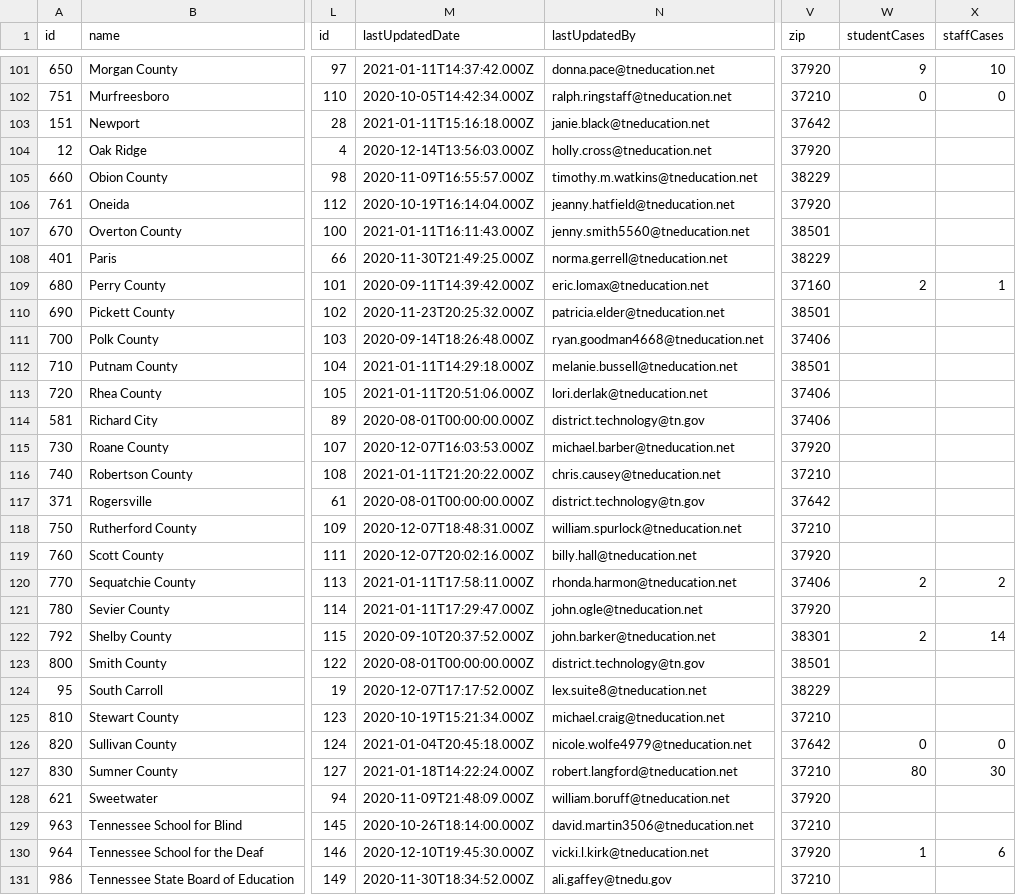
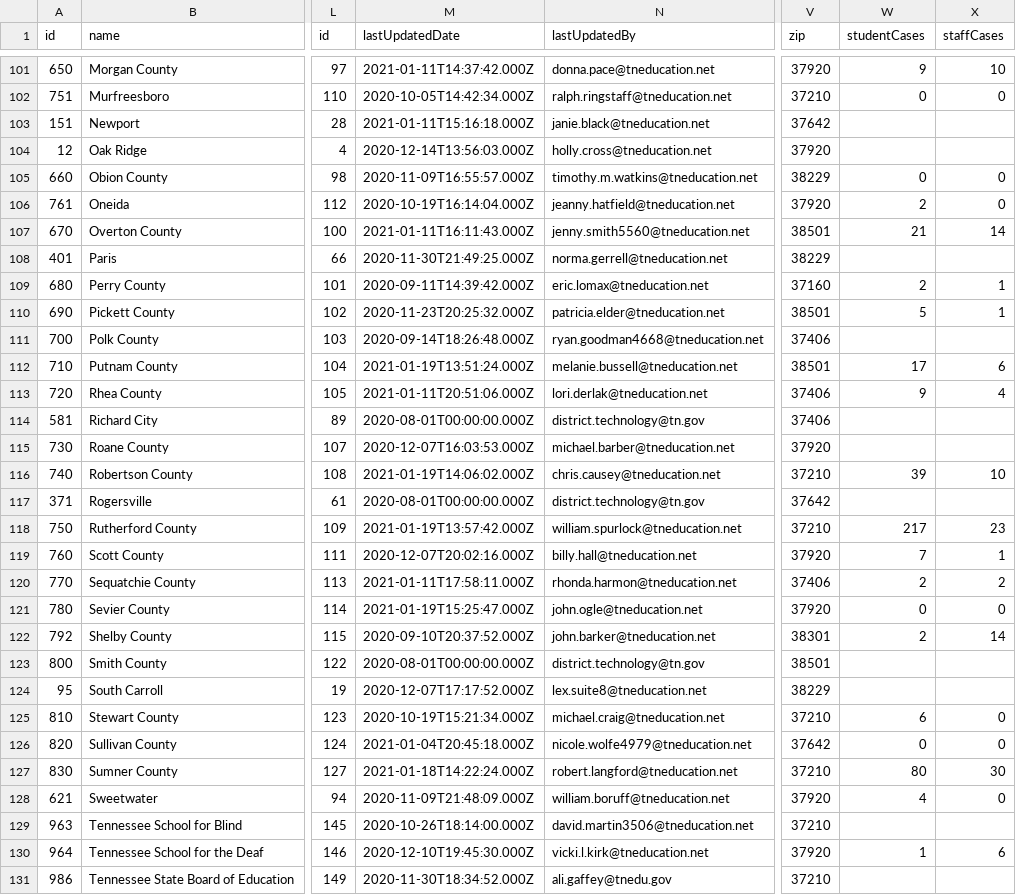
Before and after one commit to Chalkbeat/tn-covid-data, a CSV file: tn_covid_district_data.csv, drawn as a sheet; only a part is shown, gaps mark what is left out; the diff covers the shown part only; the diff names each change by its address in the sheet, - before the commit and + after, or states it on an @@ line.

```diff
--- a/tn_covid_district_data.csv
+++ b/tn_covid_district_data.csv
-W105 (studentCases): (empty)
+W105 (studentCases): 0
-X105:X106 (staffCases): (empty)
+X105:X106 (staffCases): 0
-W106 (studentCases): (empty)
+W106 (studentCases): 2
-W107 (studentCases): (empty)
+W107 (studentCases): 21
-X107 (staffCases): (empty)
+X107 (staffCases): 14
-W110 (studentCases): (empty)
+W110 (studentCases): 5
-X110 (staffCases): (empty)
+X110 (staffCases): 1
-M112 (lastUpdatedDate): 2021-01-11T14:29:18.000Z
+M112 (lastUpdatedDate): 2021-01-19T13:51:24.000Z
-W112 (studentCases): (empty)
+W112 (studentCases): 17
-X112 (staffCases): (empty)
+X112 (staffCases): 6
-W113 (studentCases): (empty)
+W113 (studentCases): 9
-X113 (staffCases): (empty)
+X113 (staffCases): 4
-M116 (lastUpdatedDate): 2021-01-11T21:20:22.000Z
+M116 (lastUpdatedDate): 2021-01-19T14:06:02.000Z
-W116 (studentCases): (empty)
+W116 (studentCases): 39
-X116 (staffCases): (empty)
+X116 (staffCases): 10
-M118 (lastUpdatedDate): 2020-12-07T18:48:31.000Z
+M118 (lastUpdatedDate): 2021-01-19T13:57:42.000Z
-W118 (studentCases): (empty)
+W118 (studentCases): 217
-X118 (staffCases): (empty)
+X118 (staffCases): 23
-W119 (studentCases): (empty)
+W119 (studentCases): 7
-X119 (staffCases): (empty)
+X119 (staffCases): 1
-M121 (lastUpdatedDate): 2021-01-11T17:29:47.000Z
+M121 (lastUpdatedDate): 2021-01-19T15:25:47.000Z
-W121 (studentCases): (empty)
+W121 (studentCases): 0
-X121 (staffCases): (empty)
+X121 (staffCases): 0
-W125 (studentCases): (empty)
+W125 (studentCases): 6
-X125 (staffCases): (empty)
+X125 (staffCases): 0
-W128 (studentCases): (empty)
+W128 (studentCases): 4
-X128 (staffCases): (empty)
+X128 (staffCases): 0
```
Also changed, not shown: 118 edited cells elsewhere in this file.
